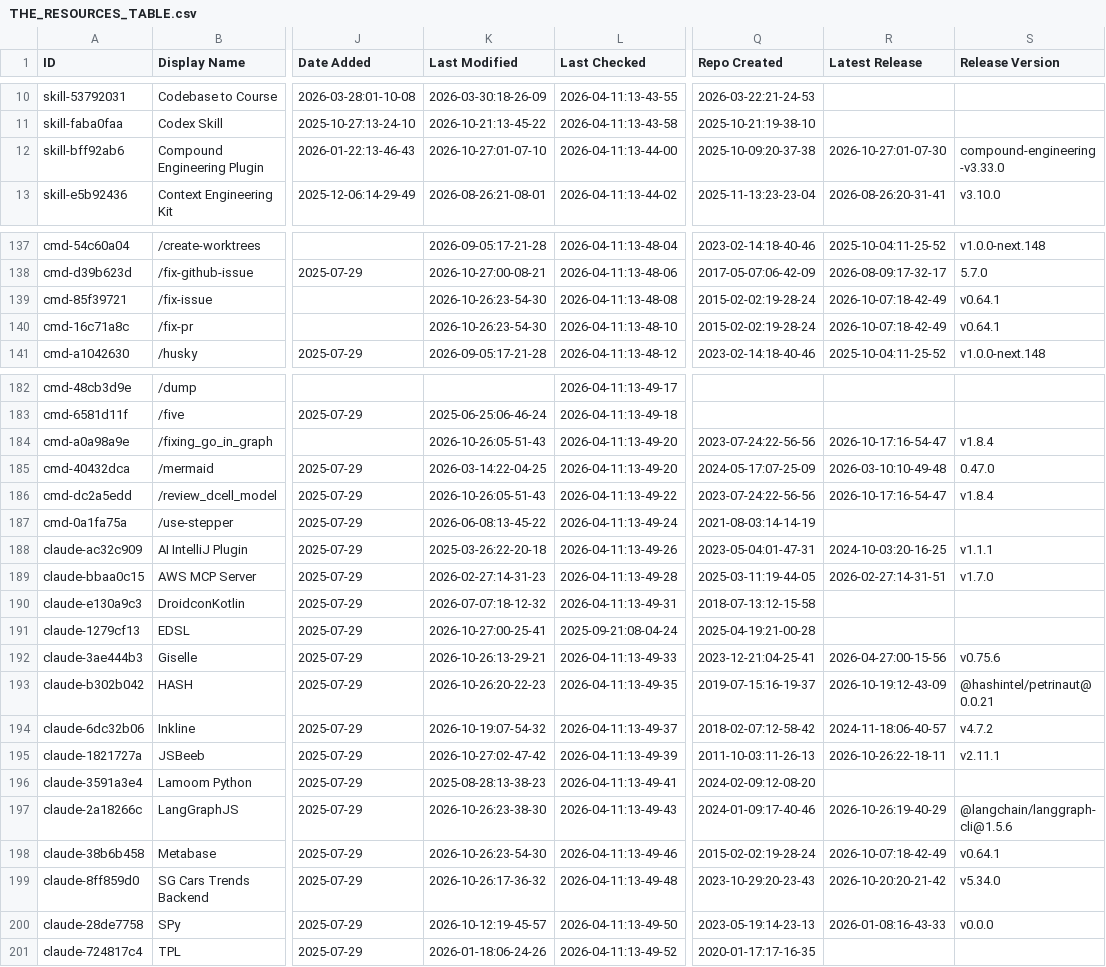
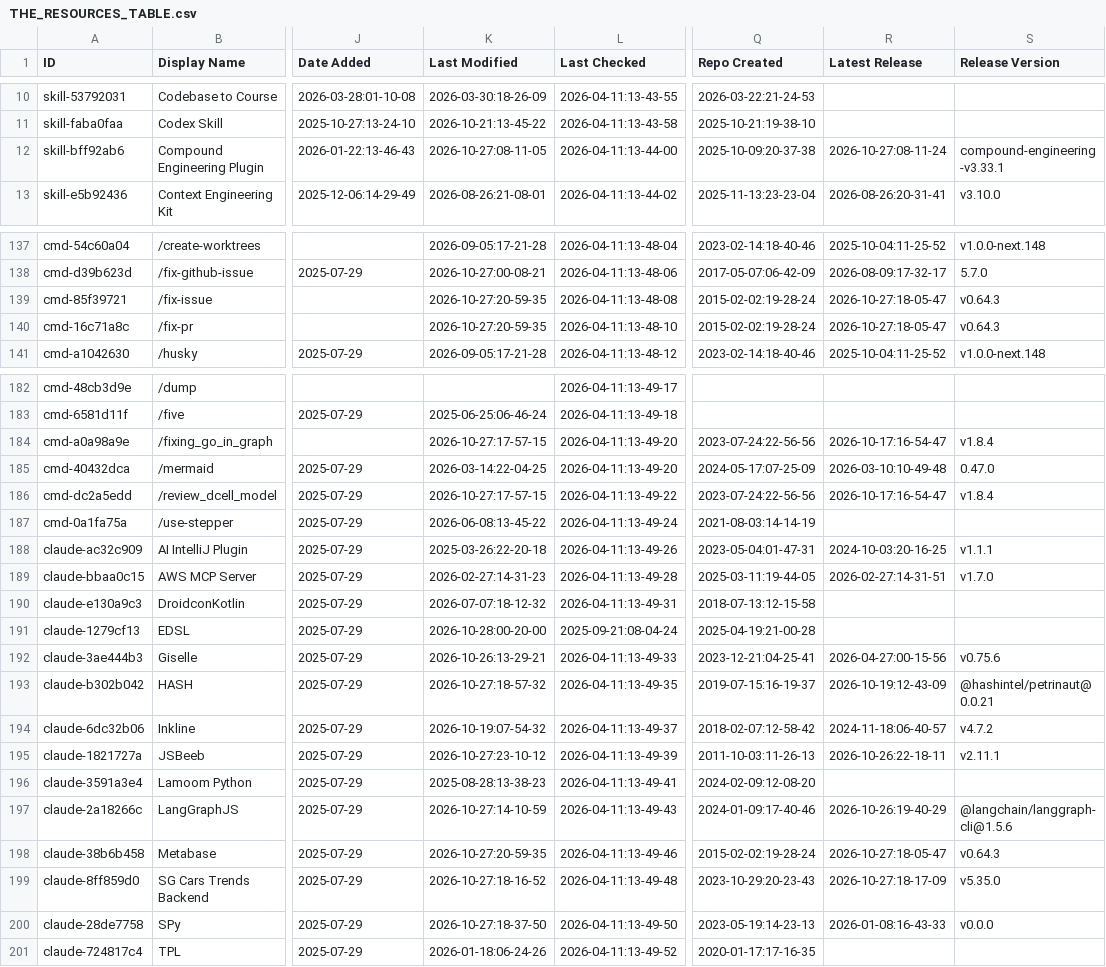
Before and after one commit to g2goose/awesome-claude-code, a CSV file: THE_RESOURCES_TABLE.csv, drawn as a sheet; only a part is shown, gaps mark what is left out; the diff covers the shown part only; the diff names each change by its address in the sheet, - before the commit and + after, or states it on an @@ line.

```diff
--- a/THE_RESOURCES_TABLE.csv
+++ b/THE_RESOURCES_TABLE.csv
-K12 (Last Modified): 2026-10-27:01-07-10
+K12 (Last Modified): 2026-10-27:08-11-05
-R12 (Latest Release): 2026-10-27:01-07-30
+R12 (Latest Release): 2026-10-27:08-11-24
-S12 (Release Version): compound-engineering-v3.33.0
+S12 (Release Version): compound-engineering-v3.33.1
-K139:K140 (Last Modified): 2026-10-26:23-54-30
+K139:K140 (Last Modified): 2026-10-27:20-59-35
-R139:R140 (Latest Release): 2026-10-07:18-42-49
+R139:R140 (Latest Release): 2026-10-27:18-05-47
-S139:S140 (Release Version): v0.64.1
+S139:S140 (Release Version): v0.64.3
-K184 (Last Modified): 2026-10-26:05-51-43
+K184 (Last Modified): 2026-10-27:17-57-15
-K186 (Last Modified): 2026-10-26:05-51-43
+K186 (Last Modified): 2026-10-27:17-57-15
-K191 (Last Modified): 2026-10-27:00-25-41
+K191 (Last Modified): 2026-10-28:00-20-00
-K193 (Last Modified): 2026-10-26:20-22-23
+K193 (Last Modified): 2026-10-27:18-57-32
-K195 (Last Modified): 2026-10-27:02-47-42
+K195 (Last Modified): 2026-10-27:23-10-12
-K197 (Last Modified): 2026-10-26:23-38-30
+K197 (Last Modified): 2026-10-27:14-10-59
-K198 (Last Modified): 2026-10-26:23-54-30
+K198 (Last Modified): 2026-10-27:20-59-35
-R198 (Latest Release): 2026-10-07:18-42-49
+R198 (Latest Release): 2026-10-27:18-05-47
-S198 (Release Version): v0.64.1
+S198 (Release Version): v0.64.3
-K199 (Last Modified): 2026-10-26:17-36-32
+K199 (Last Modified): 2026-10-27:18-16-52
-R199 (Latest Release): 2026-10-20:20-21-42
+R199 (Latest Release): 2026-10-27:18-17-09
-S199 (Release Version): v5.34.0
+S199 (Release Version): v5.35.0
-K200 (Last Modified): 2026-10-12:19-45-57
+K200 (Last Modified): 2026-10-27:18-37-50
```
Also changed, not shown: 42 edited cells elsewhere in this file.
